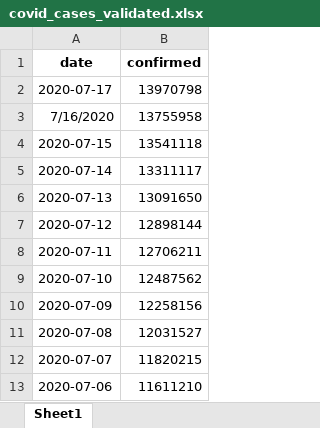
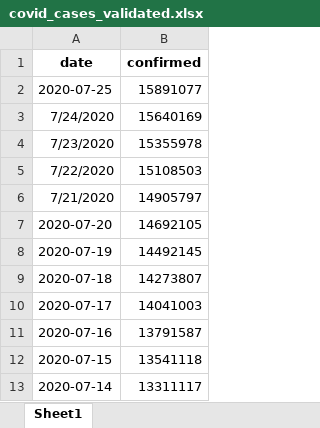
Before and after one commit to prav2508/Covid-Central_Intel, an Excel workbook: data_frame_csv/covid_cases_validated.xlsx, sheet Sheet1, drawn as a sheet; only a part is shown; the shorter side is filled out with more unchanged rows; values as stored, in another font and other column widths than the file's, no borders; removed rows and columns are numbered as before the commit, all else as after; the diff names each change by its address in the sheet, - before the commit and + after, or states it on an @@ line.

```diff
--- a/data_frame_csv/covid_cases_validated.xlsx (sheet Sheet1)
+++ b/data_frame_csv/covid_cases_validated.xlsx (sheet Sheet1)
+row 2: 2020-07-25 | 15891077
+row 3: 7/24/2020 | 15640169
+row 4: 7/23/2020 | 15355978
+row 5: 7/22/2020 | 15108503
+row 6: 7/21/2020 | 14905797
+row 7: 2020-07-20 | 14692105
+row 8: 2020-07-19 | 14492145
+row 9: 2020-07-18 | 14273807
-B10 (confirmed): 13970798
+B10 (confirmed): 14041003
-row 3: 7/16/2020 | 13755958
+row 11: 2020-07-16 | 13791587
```
Also changed, not shown: 1 other file.
